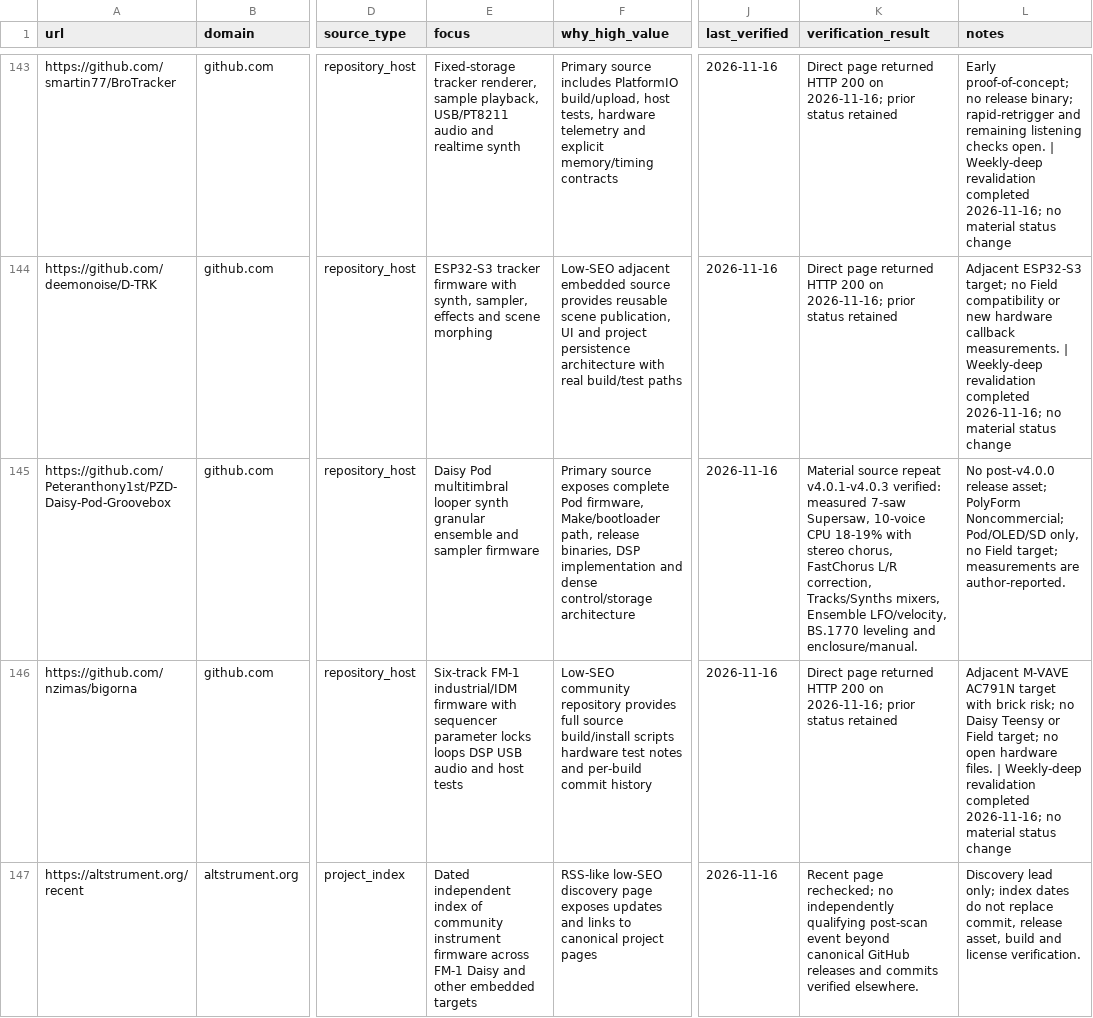
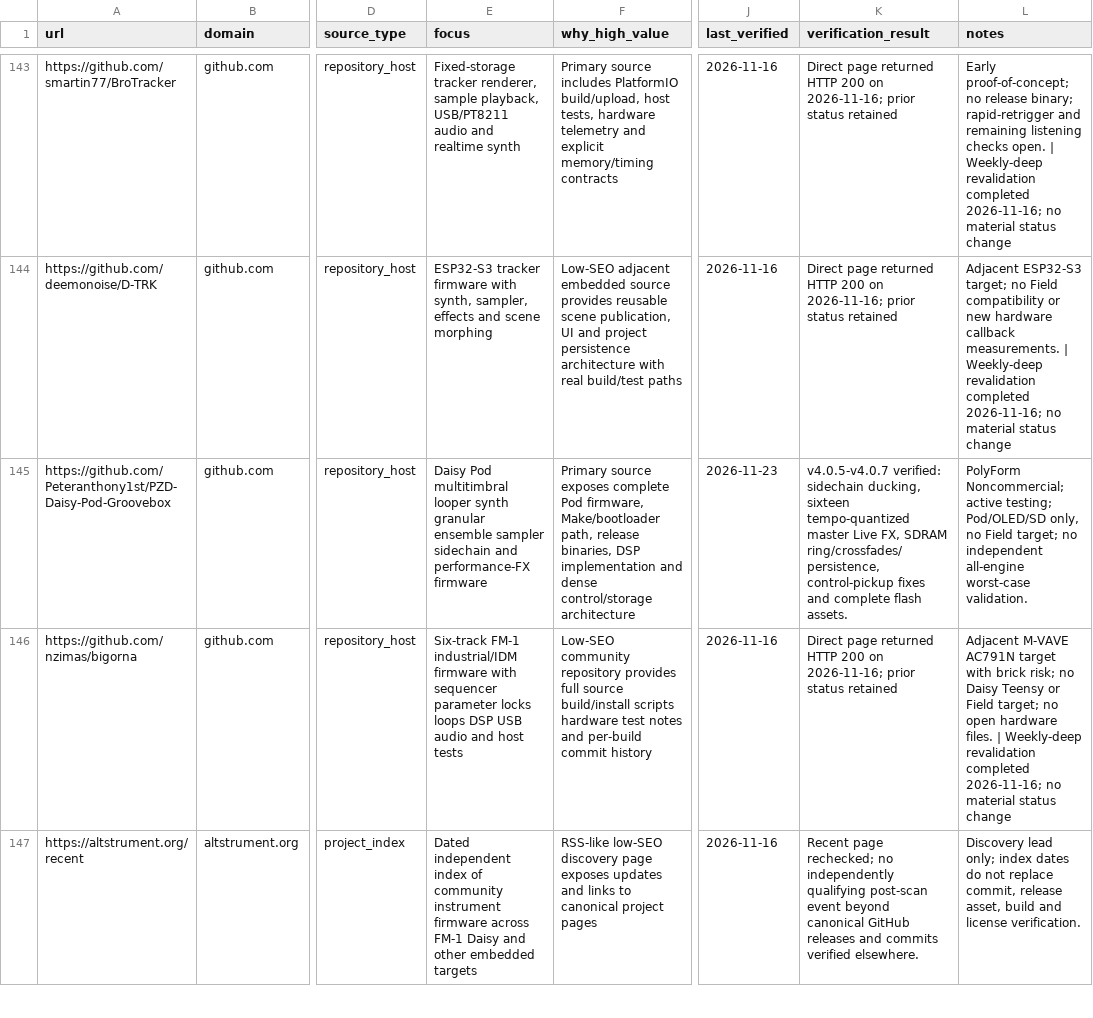
Before and after one commit to Denys/embedded-audio-mine, a CSV file: data/hidden-gems-source-registry.csv, drawn as a sheet; only a part is shown, gaps mark what is left out; the diff covers the shown part only; the diff names each change by its address in the sheet, - before the commit and + after, or states it on an @@ line.

Commit message:
Daisy/Teensy watch: PZD v4.0.5-v4.0.7 (#56)
Publish the verified PZD material repeat and refresh anti-repeat/discovery state.

```diff
--- a/data/hidden-gems-source-registry.csv
+++ b/data/hidden-gems-source-registry.csv
-E145 (focus): …granular ensemble and sampler firmware
+E145 (focus): …granular ensemble sampler sidechain and performance-FX firmware
-J145 (last_verified): 2026-11-16
+J145 (last_verified): 2026-11-23
-K145 (verification_result): Material source repeat v4.0.1-v4.0.3 verified: measured 7-saw Supersaw, 10-voice CPU 18-19% with stereo chorus, FastChorus L/R correction, Tracks/Synths mixers, Ensemble LFO/velocity, BS.1770 leveling and enclosure/manual.
+K145 (verification_result): v4.0.5-v4.0.7 verified: sidechain ducking, sixteen tempo-quantized master Live FX, SDRAM ring/crossfades/persistence, control-pickup fixes and complete flash assets.
-L145 (notes): No post-v4.0.0 release asset; PolyForm Noncommercial; Pod/OLED/SD only, no Field target; measurements are author-reported.
+L145 (notes): PolyForm Noncommercial; active testing; Pod/OLED/SD only, no Field target; no independent all-engine worst-case validation.
```
Also changed, not shown: 1 added row and 4 edited cells elsewhere in this file, data/common-anti-repeat-index.csv, data/published-repo-log.csv, 2 other files.
